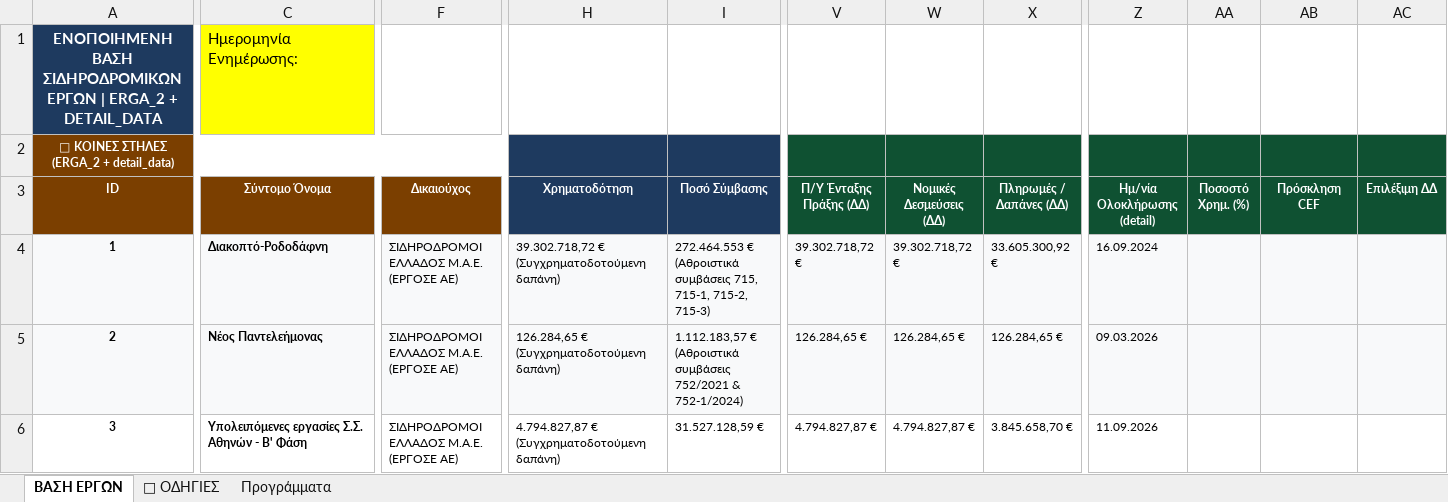
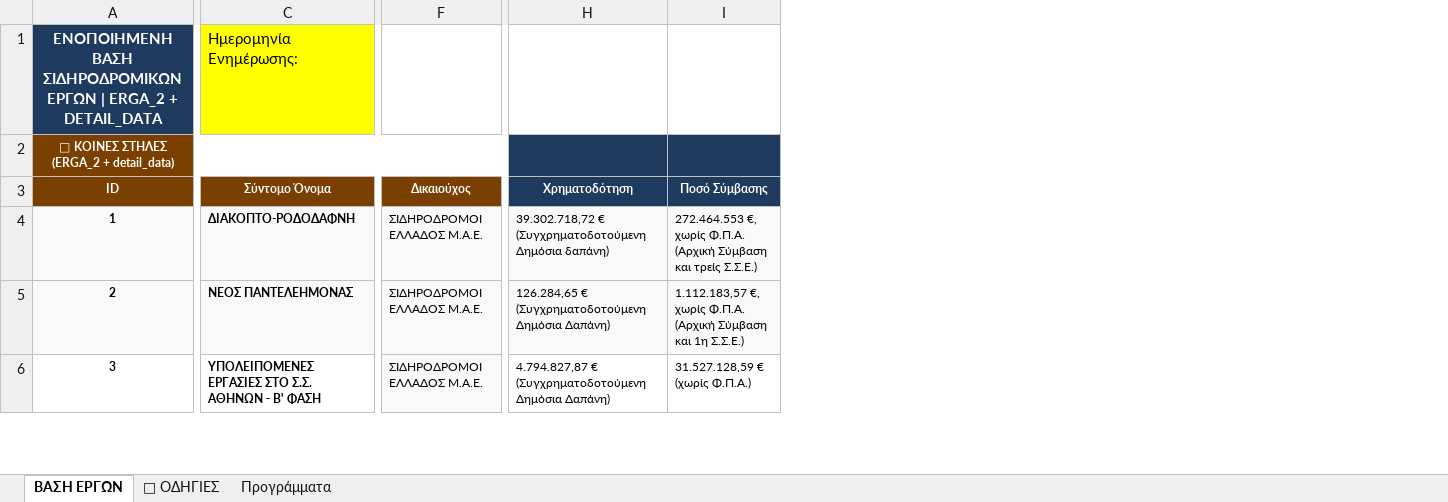
Before and after one commit to edymet/rail, an Excel workbook: data/ERGA_UNIFIED_DATA.xlsx, sheet ΒΑΣΗ ΕΡΓΩΝ, drawn as a sheet; only a part is shown, gaps mark what is left out; values as stored, in another font and other column widths than the file's, no borders; ↵ is a line break in a cell; the diff covers the shown part only; the diff names each change by its address in the sheet, - before the commit and + after, or states it on an @@ line.

```diff
--- a/data/ERGA_UNIFIED_DATA.xlsx (sheet ΒΑΣΗ ΕΡΓΩΝ)
+++ b/data/ERGA_UNIFIED_DATA.xlsx (sheet ΒΑΣΗ ΕΡΓΩΝ)
-column V (Π/Υ Ένταξης Πράξης (ΔΔ)), rows 4-6: 39.302.718,72 € | 126.284,65 € | 4.794.827,87 €
-column W (Νομικές Δεσμεύσεις (ΔΔ)), rows 4-6: 39.302.718,72 € | 126.284,65 € | 4.794.827,87 €
-column X (Πληρωμές / Δαπάνες (ΔΔ)), rows 4-6: 33.605.300,92 € | 126.284,65 € | 3.845.658,70 €
-column Z (Ημ/νία Ολοκλήρωσης (detail)), rows 4-6: 16.09.2024 | 09.03.2026 | 11.09.2026
-column AA (Ποσοστό Χρημ. (%)), empty
-column AB (Πρόσκληση CEF), empty
-column AC (Επιλέξιμη ΔΔ), empty
-C4 (Σύντομο Όνομα): Διακοπτό-Ροδοδάφνη
+C4 (Σύντομο Όνομα): ΔΙΑΚΟΠΤΟ-ΡΟΔΟΔΑΦΝΗ
-F4:F6 (Δικαιούχος): ΣΙΔΗΡΟΔΡΟΜΟΙ ΕΛΛΑΔΟΣ Μ.Α.Ε. ↵ (ΕΡΓΟΣΕ ΑΕ)
+F4:F6 (Δικαιούχος): ΣΙΔΗΡΟΔΡΟΜΟΙ ΕΛΛΑΔΟΣ Μ.Α.Ε.
-H4 (Χρηματοδότηση): …€ (Συγχρηματοδοτούμενη δαπάνη)
+H4 (Χρηματοδότηση): …€ (Συγχρηματοδοτούμενη Δημόσια δαπάνη)
-I4 (Ποσό Σύμβασης): 272.464.553 € (Αθροιστικά συμβάσεις 715, 715-1, 715-2, 715-3)
+I4 (Ποσό Σύμβασης): 272.464.553 €, χωρίς Φ.Π.Α. (Αρχική Σύμβαση και τρείς Σ.Σ.Ε.)
-C5 (Σύντομο Όνομα): Νέος Παντελεήμονας
+C5 (Σύντομο Όνομα): ΝΕΟΣ ΠΑΝΤΕΛΕΗΜΟΝΑΣ
-H5 (Χρηματοδότηση): 126.284,65 € (Συγχρηματοδοτούμενη δαπάνη)
+H5 (Χρηματοδότηση): 126.284,65 € (Συγχρηματοδοτούμενη Δημόσια Δαπάνη)
-I5 (Ποσό Σύμβασης): 1.112.183,57 € (Αθροιστικά συμβάσεις 752/2021 & 752-1/2024)
+I5 (Ποσό Σύμβασης): 1.112.183,57 €, χωρίς Φ.Π.Α. (Αρχική Σύμβαση και 1η Σ.Σ.Ε.)
-C6 (Σύντομο Όνομα): Υπολειπόμενες εργασίες Σ.Σ. Αθηνών - Β' Φάση
+C6 (Σύντομο Όνομα): ΥΠΟΛΕΙΠΟΜΕΝΕΣ ΕΡΓΑΣΙΕΣ ΣΤΟ Σ.Σ. ΑΘΗΝΩΝ - Β' ΦΑΣΗ
-F6 fill: none
+F6 fill: #F8F9FA
-H6 (Χρηματοδότηση): …€ (Συγχρηματοδοτούμενη δαπάνη)
+H6 (Χρηματοδότηση): …€ (Συγχρηματοδοτούμενη Δημόσια Δαπάνη)
-I6 (Ποσό Σύμβασης): 31.527.128,59 €
+I6 (Ποσό Σύμβασης): 31.527.128,59 € (χωρίς Φ.Π.Α.)
```
Also changed, not shown: 206 edited cells and cell formats elsewhere in this sheet, 4 other files.
